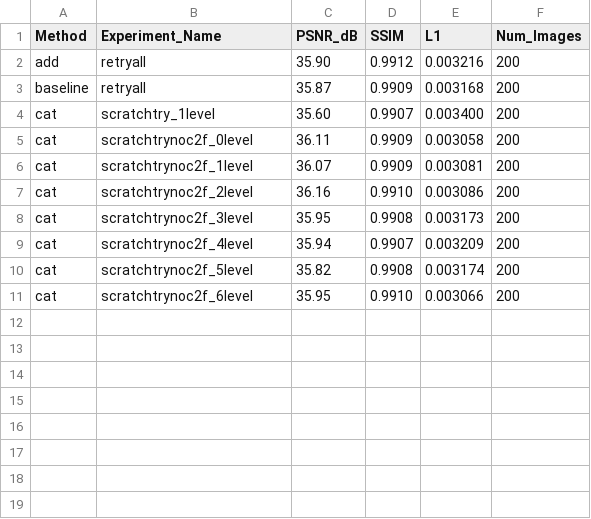
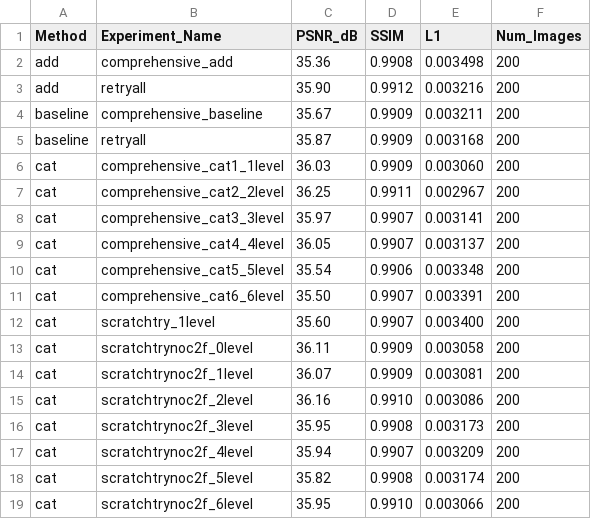
Before and after one commit to NilKel/nest-splatting, a CSV file: metrics_tables/mic_test_metrics.csv, drawn as a sheet.

```diff
--- a/metrics_tables/mic_test_metrics.csv
+++ b/metrics_tables/mic_test_metrics.csv
@@ -1,4 +1,12 @@
 Method,Experiment_Name,PSNR_dB,SSIM,L1,Num_Images
+add,comprehensive_add,35.36,0.9908,0.003498,200
 add,retryall,35.90,0.9912,0.003216,200
+baseline,comprehensive_baseline,35.67,0.9909,0.003211,200
 baseline,retryall,35.87,0.9909,0.003168,200
+cat,comprehensive_cat1_1level,36.03,0.9909,0.003060,200
+cat,comprehensive_cat2_2level,36.25,0.9911,0.002967,200
+cat,comprehensive_cat3_3level,35.97,0.9907,0.003141,200
+cat,comprehensive_cat4_4level,36.05,0.9907,0.003137,200
+cat,comprehensive_cat5_5level,35.54,0.9906,0.003348,200
+cat,comprehensive_cat6_6level,35.50,0.9907,0.003391,200
 cat,scratchtry_1level,35.60,0.9907,0.003400,200
```
Also changed, not shown: metrics_tables/chair_test_metrics.csv, metrics_tables/chair_train_metrics.csv, 32 other files.
